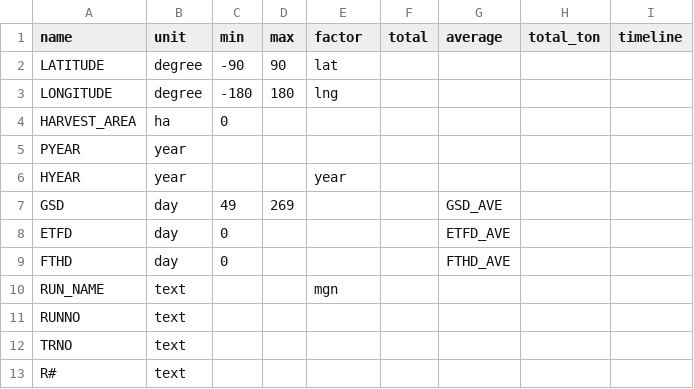
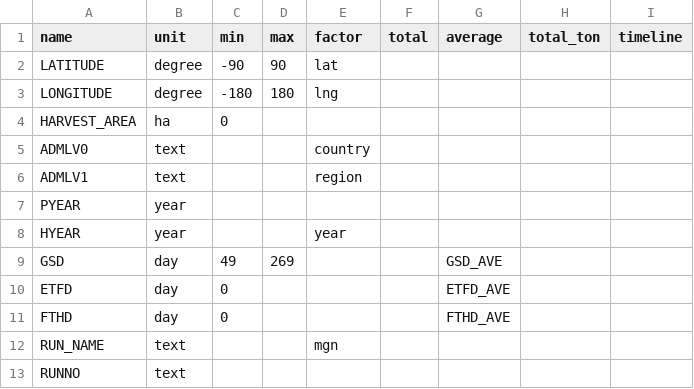
Before and after one commit to DSSAT/supermaas-aggregate-pythia-outputs, a CSV file: DATA_CDE.csv, drawn as a sheet; only a part is shown; the shorter side is filled out with more unchanged rows; the diff names each change by its address in the sheet, - before the commit and + after, or states it on an @@ line.

Commit message:
Add two new pre-calculated variables for countries and regions

```diff
--- a/DATA_CDE.csv
+++ b/DATA_CDE.csv
+row 5: ADMLV0 | text |  |  | country
+row 6: ADMLV1 | text |  |  | region
```
